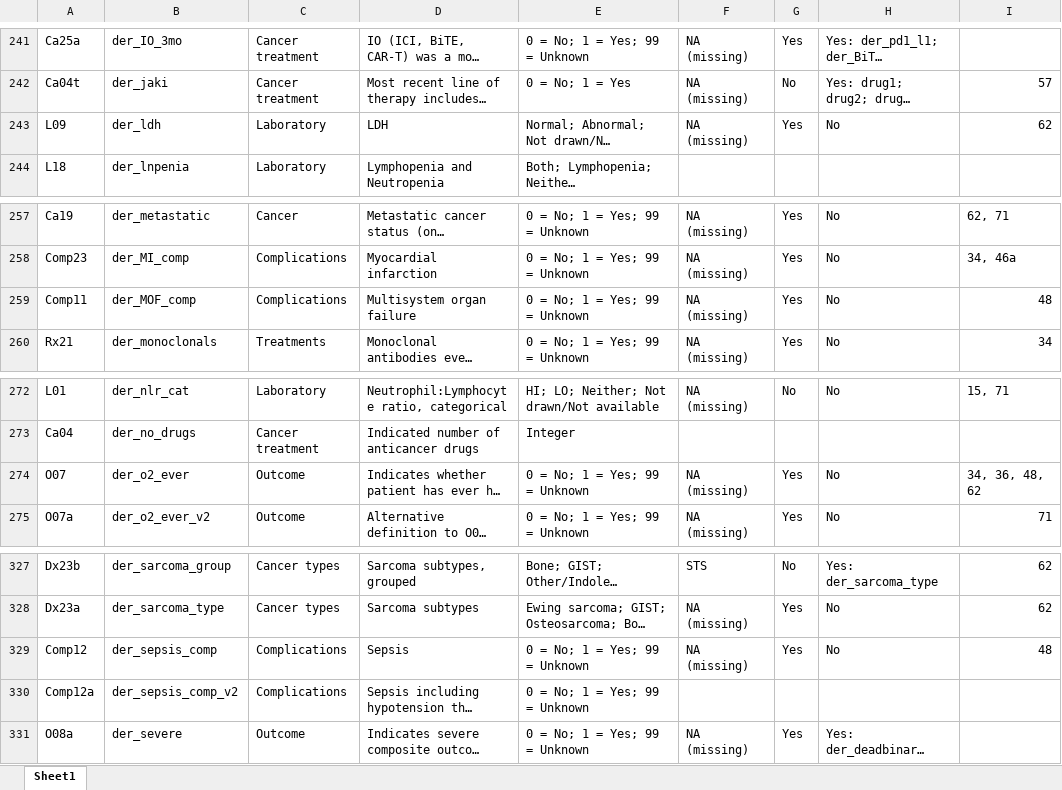
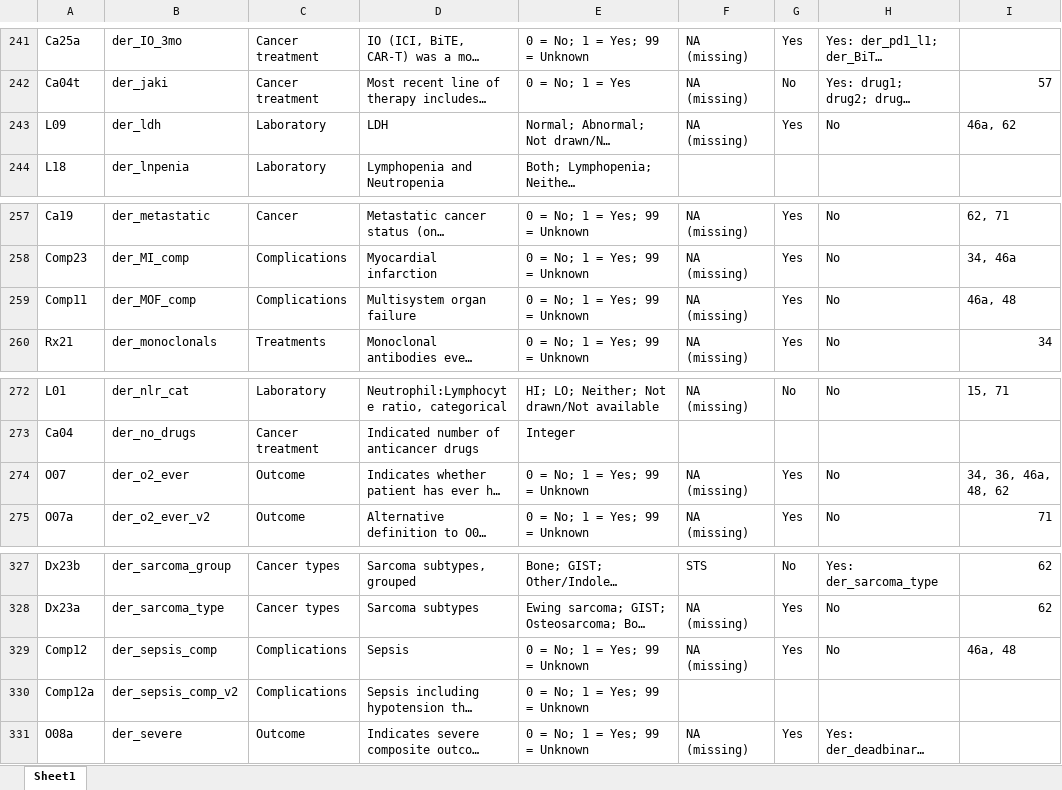
Before and after one commit to covidncancer/CCC19_dictionary, an Excel workbook: CCC19_Derived_Variables_Spreadsheet.xlsx, sheet Sheet1, drawn as a sheet; only a part is shown, gaps mark what is left out; long unchanged cells end in …; values as stored, in another font and other column widths than the file's, no borders; table styles not drawn; the diff covers the shown part only; the diff names each change by its address in the sheet, - before the commit and + after, or states it on an @@ line.

```diff
--- a/CCC19_Derived_Variables_Spreadsheet.xlsx (sheet Sheet1)
+++ b/CCC19_Derived_Variables_Spreadsheet.xlsx (sheet Sheet1)
-I243: 62
+I243: 46a, 62
-I259: 48
+I259: 46a, 48
-I274: 34, 36, 48, 62
+I274: 34, 36, 46a, 48, 62
-I329: 48
+I329: 46a, 48
```
Also changed, not shown: 37 edited cells elsewhere in this sheet, 1 other file.
